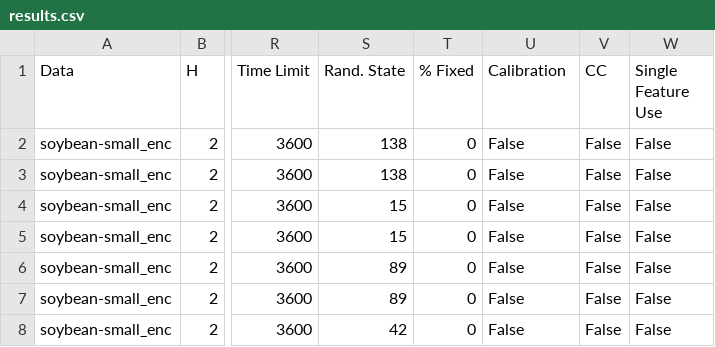
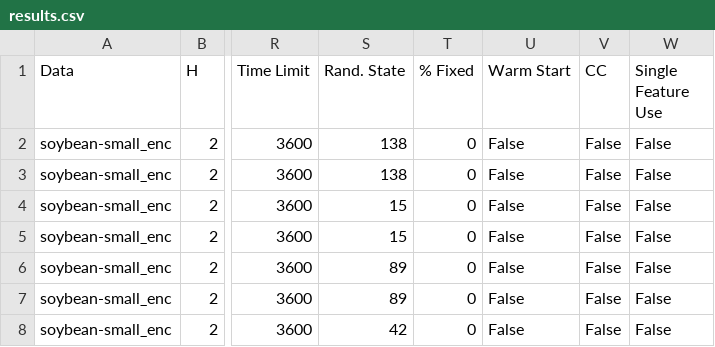
Before and after one commit to brandalston/OBCT, a CSV file: Code/results_files/results.csv, drawn as a sheet; only a part is shown, gaps mark what is left out; the diff names each change by its address in the sheet, - before the commit and + after, or states it on an @@ line.

```diff
--- a/Code/results_files/results.csv
+++ b/Code/results_files/results.csv
-U1: Calibration
+U1: Warm Start
```
Also changed, not shown: Code/results_files/warm_start_results.csv, 1 other file.
